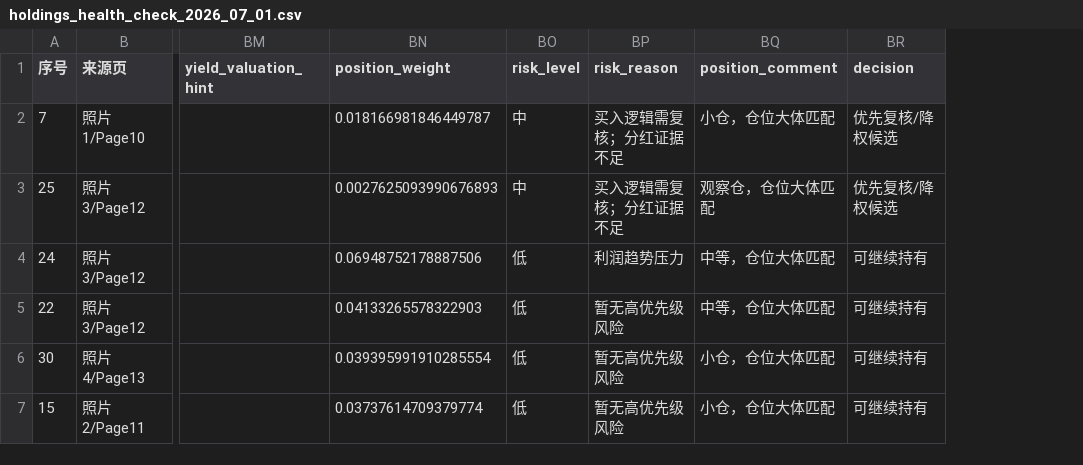
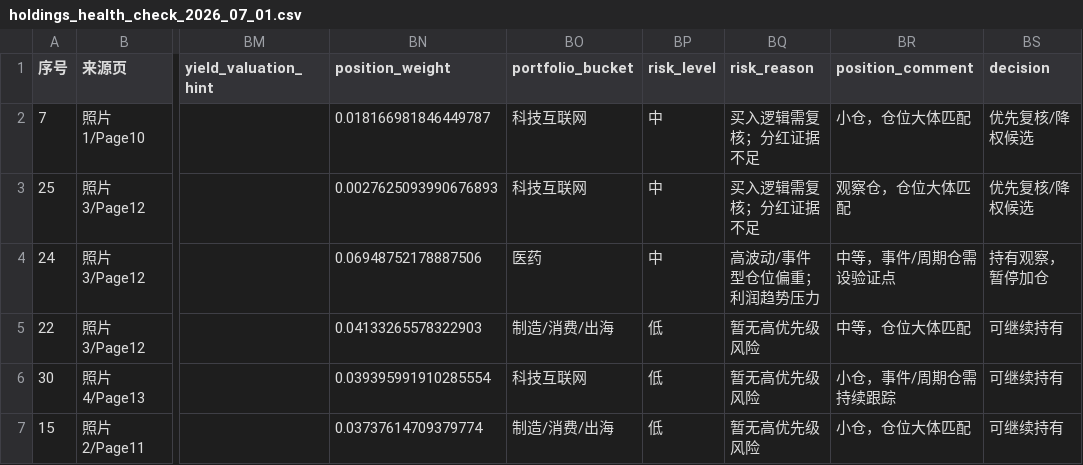
Before and after one commit to measimov/hk-netcash-candidates, a CSV file: holdings_health_check_2026_07_01.csv, drawn as a sheet; only a part is shown, gaps mark what is left out; addresses are those after the commit; the diff covers the shown part only; the diff names each change by its address in the sheet, - before the commit and + after, or states it on an @@ line.

Commit message:
Add portfolio diagnostics to holdings health check

```diff
--- a/holdings_health_check_2026_07_01.csv
+++ b/holdings_health_check_2026_07_01.csv
+column BO (portfolio_bucket), rows 2-7: 科技互联网 | 科技互联网 | 医药 | 制造/消费/出海 | 科技互联网 | 制造/消费/出海
-BP4 (risk_level): 低
+BP4 (risk_level): 中
-BQ4 (risk_reason): 利润趋势压力
+BQ4 (risk_reason): 高波动/事件型仓位偏重；利润趋势压力
-BR4 (position_comment): 中等，仓位大体匹配
+BR4 (position_comment): 中等，事件/周期仓需设验证点
-BS4 (decision): 可继续持有
+BS4 (decision): 持有观察，暂停加仓
-BR6 (position_comment): 小仓，仓位大体匹配
+BR6 (position_comment): 小仓，事件/周期仓需持续跟踪
```
Also changed, not shown: 1 added row, 1 removed row and 4 edited cells elsewhere in this file, 5 other files.
